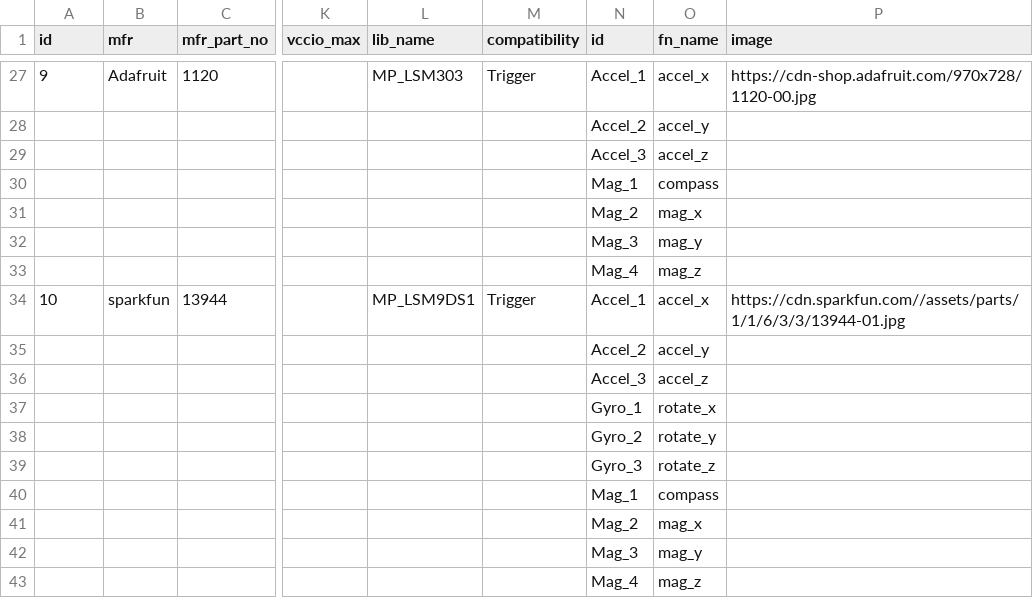
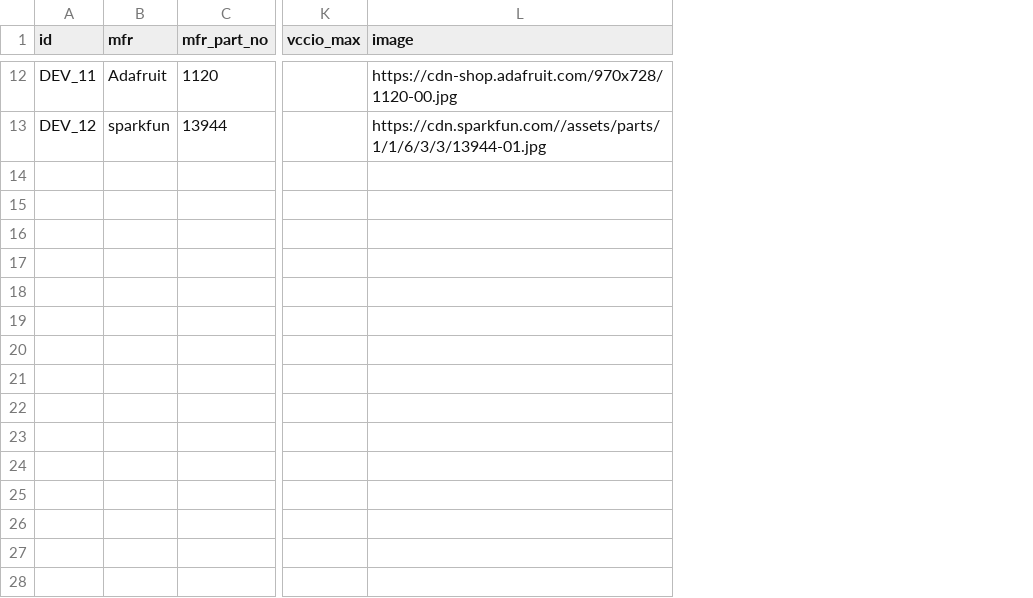
Before and after one commit to InGarage/MakerPlayGround_Library, a CSV file: script/device.csv, drawn as a sheet; only a part is shown, gaps mark what is left out; removed rows and columns are numbered as before the commit, all else as after; rows hold the shown columns only; the diff covers the shown part only; the diff names each change by its address in the sheet, - before the commit and + after, or states it on an @@ line.

```diff
--- a/script/device.csv
+++ b/script/device.csv
-column L (lib_name), row 27: MP_LSM303; row 34: MP_LSM9DS1
-column M (compatibility), row 27: Trigger; row 34: Trigger
-column N (id), row 27: Accel_1; row 34: Accel_1
-column O (fn_name), row 27: accel_x; row 34: accel_x
-A12 (id): 9
+A12 (id): DEV_11
-row 28:  |  |  |  |  |  | Accel_2 | accel_y
-row 29:  |  |  |  |  |  | Accel_3 | accel_z
-row 30:  |  |  |  |  |  | Mag_1 | compass
-row 31:  |  |  |  |  |  | Mag_2 | mag_x
-row 32:  |  |  |  |  |  | Mag_3 | mag_y
-row 33:  |  |  |  |  |  | Mag_4 | mag_z
-A13 (id): 10
+A13 (id): DEV_12
-row 35:  |  |  |  |  |  | Accel_2 | accel_y
-row 36:  |  |  |  |  |  | Accel_3 | accel_z
-row 37:  |  |  |  |  |  | Gyro_1 | rotate_x
-row 38:  |  |  |  |  |  | Gyro_2 | rotate_y
-row 39:  |  |  |  |  |  | Gyro_3 | rotate_z
-row 40:  |  |  |  |  |  | Mag_1 | compass
-row 41:  |  |  |  |  |  | Mag_2 | mag_x
-row 42:  |  |  |  |  |  | Mag_3 | mag_y
-row 43:  |  |  |  |  |  | Mag_4 | mag_z
```
Also changed, not shown: 3 added rows, 18 removed rows and 7 edited cells elsewhere in this file, 2 other files.
